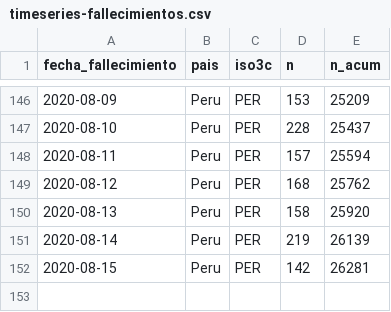
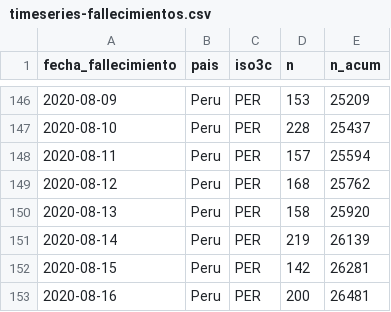
Before and after one commit to jmcastagnetto/covid-19-peru-limpiar-datos-minsa, a CSV file: datos/timeseries-fallecimientos.csv, drawn as a sheet; only a part is shown, gaps mark what is left out; the diff names each change by its address in the sheet, - before the commit and + after, or states it on an @@ line.

```diff
--- a/datos/timeseries-fallecimientos.csv
+++ b/datos/timeseries-fallecimientos.csv
+row 153: 2020-08-16 | Peru | PER | 200 | 26481
```
Also changed, not shown: datos/timeseries-casos-departamento.csv, datos/timeseries-casos.csv, 14 other files.
